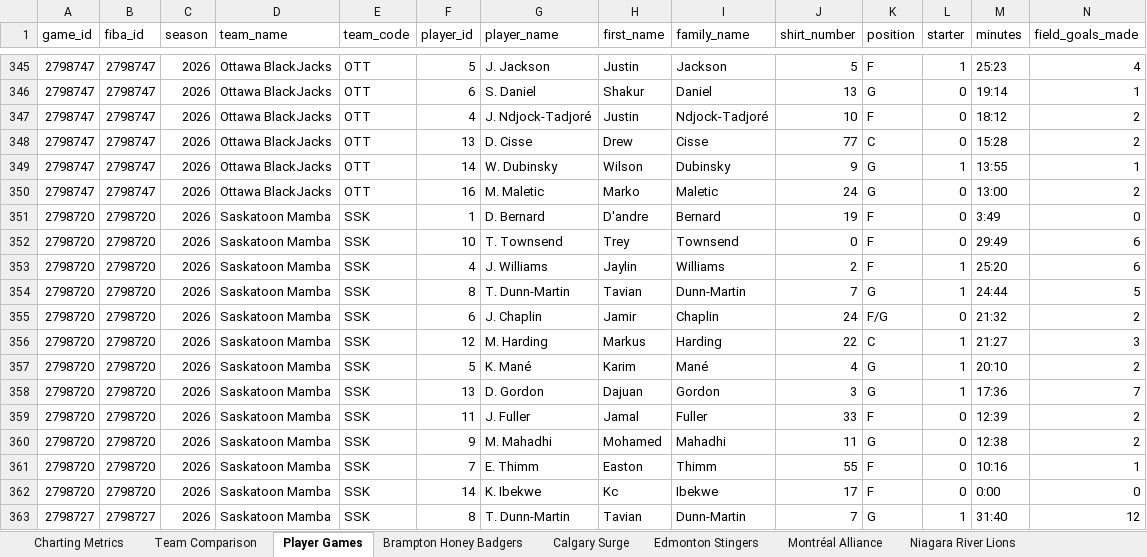
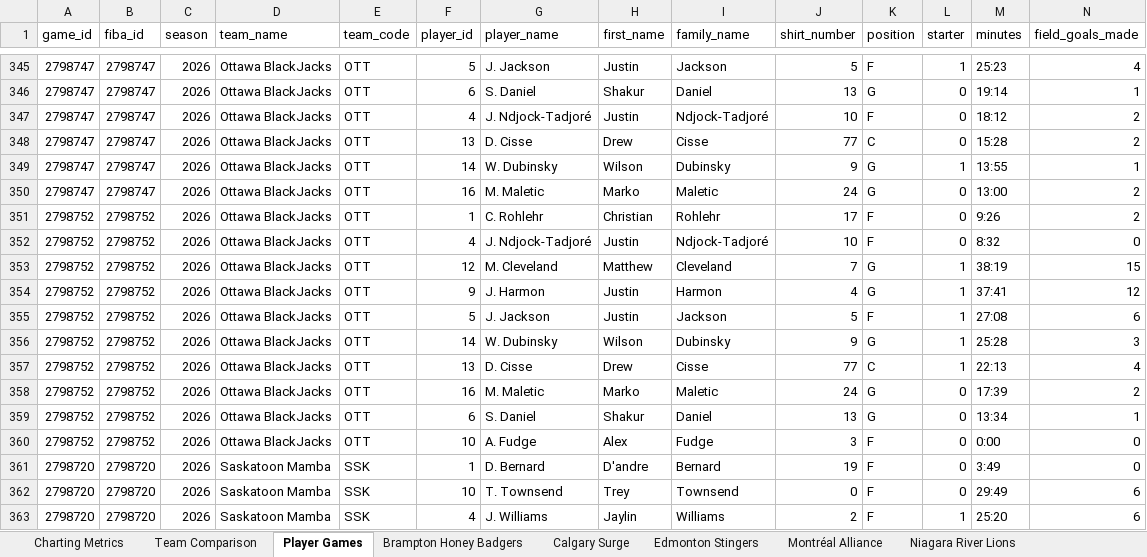
Before and after one commit to Ztillz/cebl-boxscore-tracker, an Excel workbook: data/exports/cebl_master_workbook_2026.xlsx, sheet Player Games, drawn as a sheet; only a part is shown, gaps mark what is left out; the shorter side is filled out with more unchanged rows; values as stored, in another font and other column widths than the file's, no borders; rows hold the shown columns only; the diff covers the shown part only; the diff names each change by its address in the sheet, - before the commit and + after, or states it on an @@ line.

```diff
--- a/data/exports/cebl_master_workbook_2026.xlsx (sheet Player Games)
+++ b/data/exports/cebl_master_workbook_2026.xlsx (sheet Player Games)
+row 351: 2798752 | 2798752 | 2026 | Ottawa BlackJacks | OTT | 1 | C. Rohlehr | Christian | Rohlehr | 17 | F | 0 | 9:26 | 2
+row 352: 2798752 | 2798752 | 2026 | Ottawa BlackJacks | OTT | 4 | J. Ndjock-Tadjoré | Justin | Ndjock-Tadjoré | 10 | F | 0 | 8:32 | 0
+row 353: 2798752 | 2798752 | 2026 | Ottawa BlackJacks | OTT | 12 | M. Cleveland | Matthew | Cleveland | 7 | G | 1 | 38:19 | 15
+row 354: 2798752 | 2798752 | 2026 | Ottawa BlackJacks | OTT | 9 | J. Harmon | Justin | Harmon | 4 | G | 1 | 37:41 | 12
+row 355: 2798752 | 2798752 | 2026 | Ottawa BlackJacks | OTT | 5 | J. Jackson | Justin | Jackson | 5 | F | 1 | 27:08 | 6
+row 356: 2798752 | 2798752 | 2026 | Ottawa BlackJacks | OTT | 14 | W. Dubinsky | Wilson | Dubinsky | 9 | G | 1 | 25:28 | 3
+row 357: 2798752 | 2798752 | 2026 | Ottawa BlackJacks | OTT | 13 | D. Cisse | Drew | Cisse | 77 | C | 1 | 22:13 | 4
+row 358: 2798752 | 2798752 | 2026 | Ottawa BlackJacks | OTT | 16 | M. Maletic | Marko | Maletic | 24 | G | 0 | 17:39 | 2
+row 359: 2798752 | 2798752 | 2026 | Ottawa BlackJacks | OTT | 6 | S. Daniel | Shakur | Daniel | 13 | G | 0 | 13:34 | 1
+row 360: 2798752 | 2798752 | 2026 | Ottawa BlackJacks | OTT | 10 | A. Fudge | Alex | Fudge | 3 | F | 0 | 0:00 | 0
```
Also changed, not shown: 10 added rows elsewhere in this sheet, sheet Team Comparison, sheet Charting Metrics, sheet Vancouver Bandits, sheet Ottawa BlackJacks, 6 other files.
